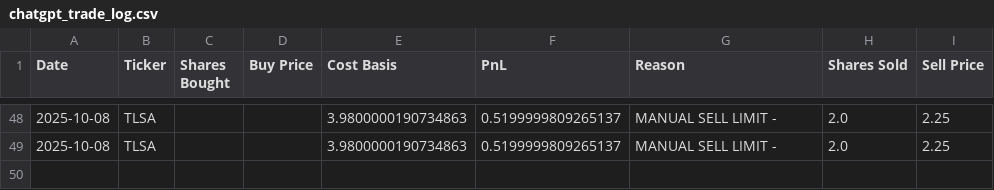
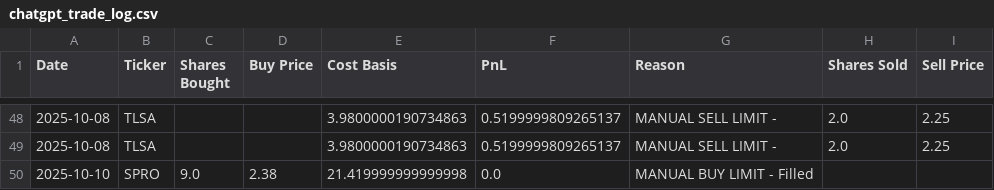
Before and after one commit to pchaganti/gx-Micro-Cap-Experiment, a CSV file: Scripts and CSV Files/chatgpt_trade_log.csv, drawn as a sheet; only a part is shown, gaps mark what is left out.

```diff
--- a/Scripts and CSV Files/chatgpt_trade_log.csv
+++ b/Scripts and CSV Files/chatgpt_trade_log.csv
@@ -49 +49,2 @@ Date,Ticker,Shares Bought,Buy Price,Cost Basis,PnL,Reason,Shares Sold,Sell Price
 2025-10-08,TLSA,,,3.9800000190734863,0.5199999809265137,MANUAL SELL LIMIT - ,2.0,2.25
+2025-10-10,SPRO,9.0,2.38,21.419999999999998,0.0,MANUAL BUY LIMIT - Filled,,
```
Also changed, not shown: Scripts and CSV Files/chatgpt_portfolio_update.csv, 1 other file.
